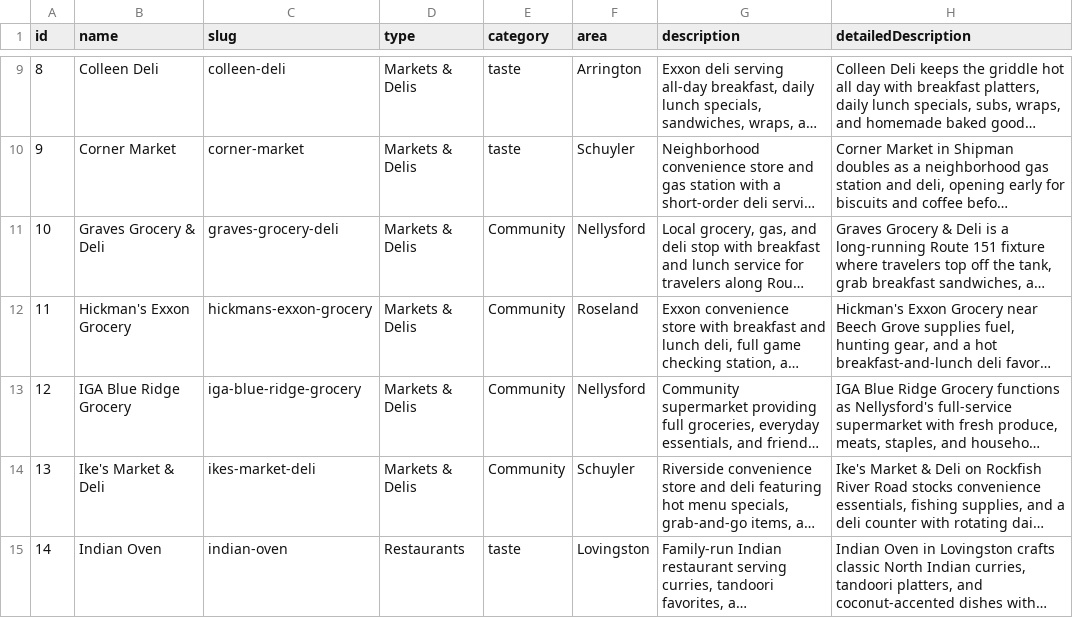
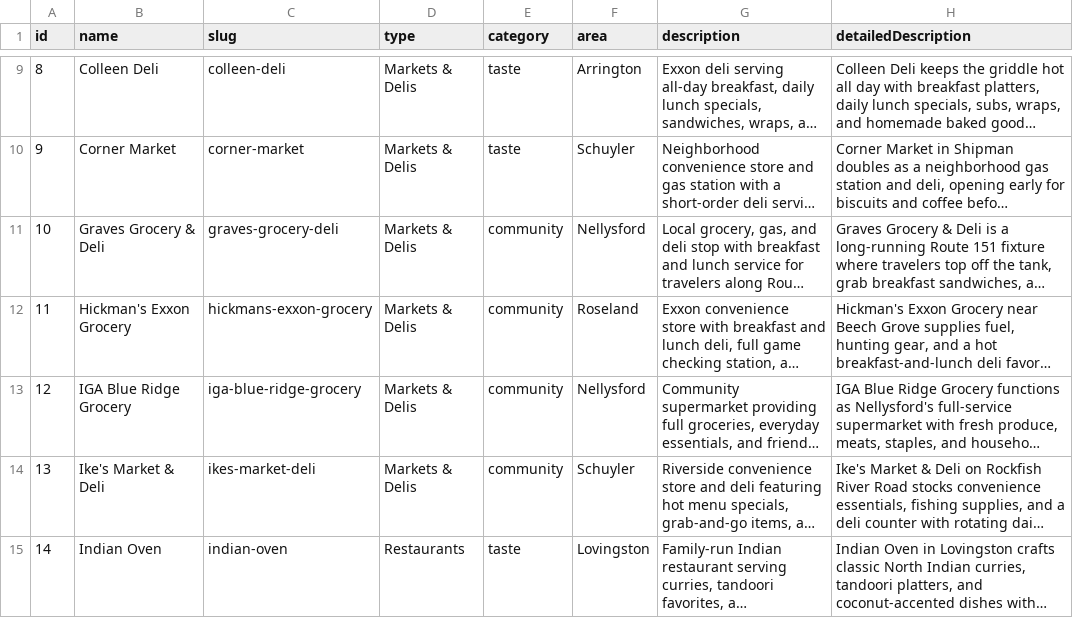
Before and after one commit to ernestdarrow/nelsoncounty, a CSV file: listings_all_clean.csv, drawn as a sheet; only a part is shown, gaps mark what is left out; long unchanged cells end in …; the diff covers the shown part only; the diff names each change by its address in the sheet, - before the commit and + after, or states it on an @@ line.

```diff
--- a/listings_all_clean.csv
+++ b/listings_all_clean.csv
-E11:E14 (category): Community
+E11:E14 (category): community
```
Also changed, not shown: 11 edited cells elsewhere in this file, 1 other file.
